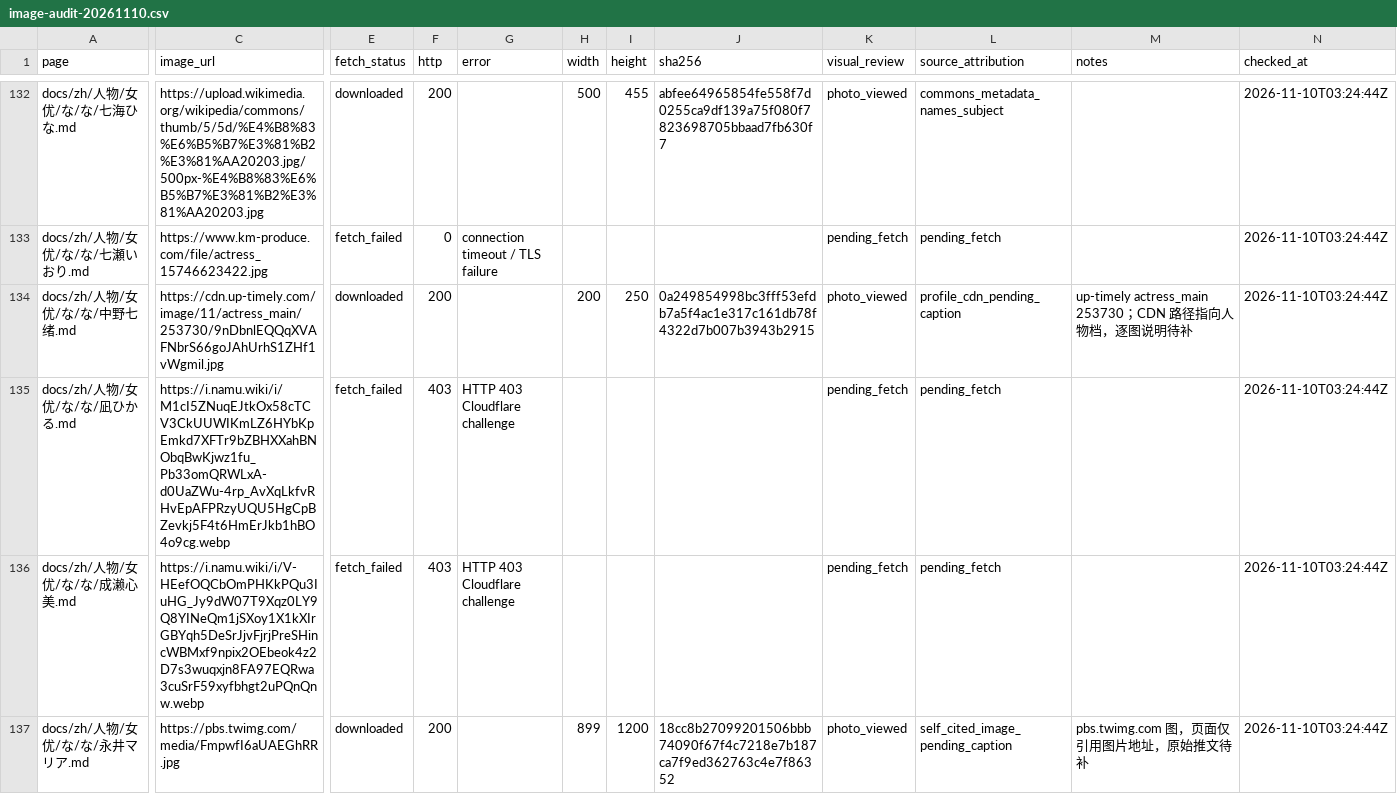
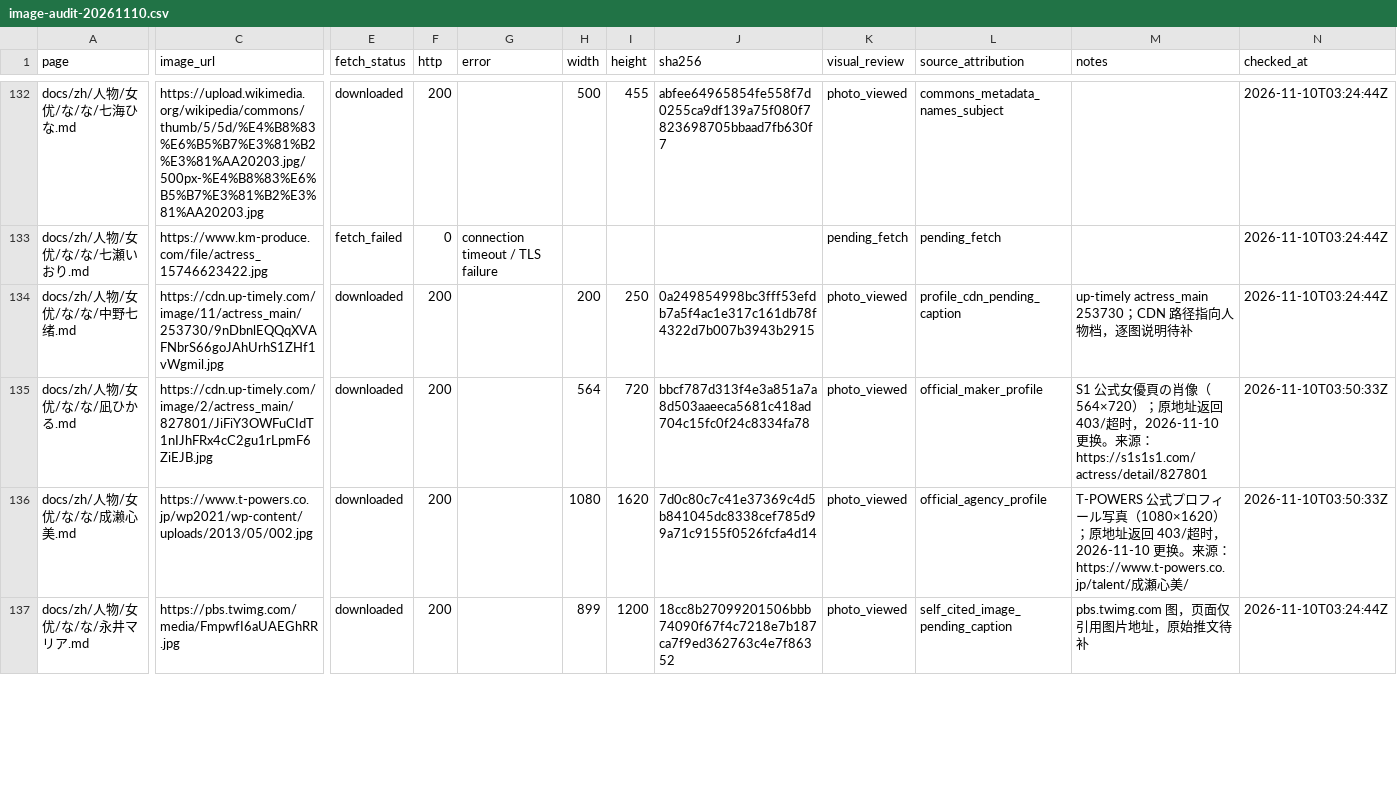
Before and after one commit to javwiki/javwiki.github.io, a CSV file: maintenance/image-audit-20261110.csv, drawn as a sheet; only a part is shown, gaps mark what is left out; the diff covers the shown part only; the diff names each change by its address in the sheet, - before the commit and + after, or states it on an @@ line.

Commit message:
content: 更换16张未能获取的图片为具名肖像
对 23 个 Namu 与 1 个 KM Produce 地址继续无法取得后，从 T-POWERS、S1、MOODYZ、Madonna、ATTACKERS、TAMEIKE、kawaii*、マインズ、LINX 及卡司Wiki 的具名页面取得 16 张可解码肖像并同步三语；保留原地址与失败记录。剩余 24 张未找到同时满足可下载、画面为本人、来源具名的替代图，不以未核实图片抵数。复查记录与 CSV 已更新为 140/164 张已查看。

```diff
--- a/maintenance/image-audit-20261110.csv
+++ b/maintenance/image-audit-20261110.csv
-C135 (image_url): https://i.namu.wiki/i/M1cI5ZNuqEJtkOx58cTCV3CkUUWIKmLZ6HYbKpEmkd7XFTr9bZBHXXahBNObqBwKjwz1fu_Pb33omQRWLxA-d0UaZWu-4rp_AvXqLkfvRHvEpAFPRzyUQU5HgCpBZevkj5F4t6HmErJkb1hBO4o9cg.webp
+C135 (image_url): https://cdn.up-timely.com/image/2/actress_main/827801/JiFiY3OWFuCIdT1nIJhFRx4cC2gu1rLpmF6ZiEJB.jpg
-E135:E136 (fetch_status): fetch_failed
+E135:E136 (fetch_status): downloaded
-F135:F136 (http): 403
+F135:F136 (http): 200
-G135:G136 (error): HTTP 403 Cloudflare challenge
+G135:G136 (error): (empty)
-H135 (width): (empty)
+H135 (width): 564
-I135 (height): (empty)
+I135 (height): 720
-J135 (sha256): (empty)
+J135 (sha256): bbcf787d313f4e3a851a7a8d503aaeeca5681c418ad704c15fc0f24c8334fa78
-K135:K136 (visual_review): pending_fetch
+K135:K136 (visual_review): photo_viewed
-L135 (source_attribution): pending_fetch
+L135 (source_attribution): official_maker_profile
-M135 (notes): (empty)
+M135 (notes): S1 公式女優頁の肖像（564×720）；原地址返回 403/超时，2026-11-10 更换。来源：https://s1s1s1.com/actress/detail/827801
-N135:N136 (checked_at): 2026-11-10T03:24:44Z
+N135:N136 (checked_at): 2026-11-10T03:50:33Z
-C136 (image_url): https://i.namu.wiki/i/V-HEefOQCbOmPHKkPQu3IuHG_Jy9dW07T9Xqz0LY9Q8YINeQm1jSXoy1X1kXIrGBYqh5DeSrJjvFjrjPreSHincWBMxf9npix2OEbeok4z2D7s3wuqxjn8FA97EQRwa3cuSrF59xyfbhgt2uPQnQnw.webp
+C136 (image_url): https://www.t-powers.co.jp/wp2021/wp-content/uploads/2013/05/002.jpg
-H136 (width): (empty)
+H136 (width): 1080
-I136 (height): (empty)
+I136 (height): 1620
-J136 (sha256): (empty)
+J136 (sha256): 7d0c80c7c41e37369c4d5b841045dc8338cef785d99a71c9155f0526fcfa4d14
-L136 (source_attribution): pending_fetch
+L136 (source_attribution): official_agency_profile
-M136 (notes): (empty)
+M136 (notes): T-POWERS 公式プロフィール写真（1080×1620）；原地址返回 403/超时，2026-11-10 更换。来源：https://www.t-powers.co.jp/talent/成瀬心美/
```
Also changed, not shown: 170 edited cells elsewhere in this file, 50 other files.
